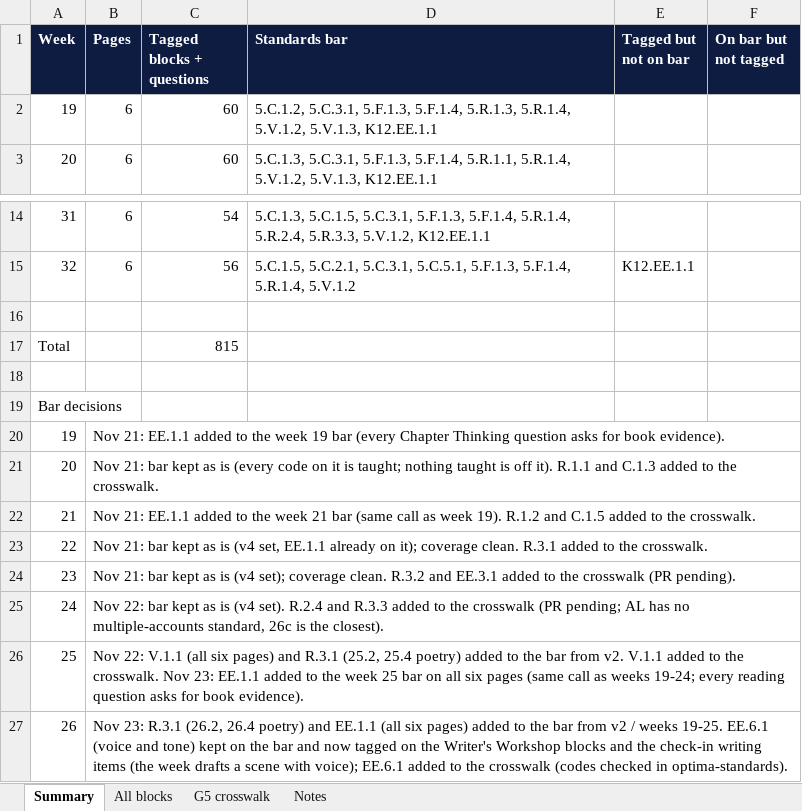
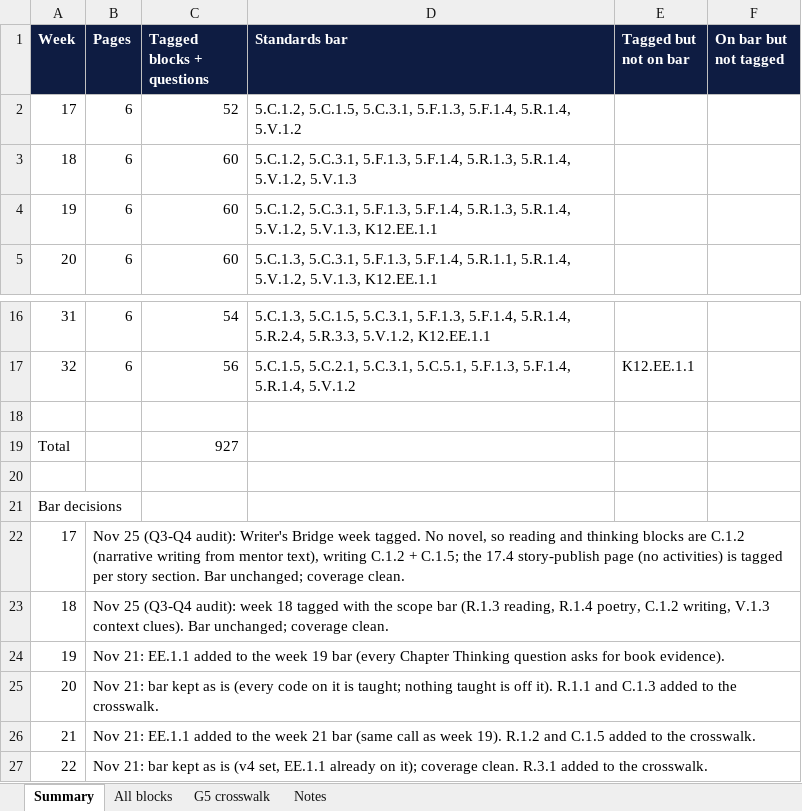
Before and after one commit to optimaondemand/optima-5th-ela, an Excel workbook: standards/g5-standards-review.xlsx, sheet Summary, drawn as a sheet; only a part is shown, gaps mark what is left out; the shorter side is filled out with more unchanged rows; values as stored, in another font and other column widths than the file's, no borders; addresses are those after the commit; the diff names each change by its address in the sheet, - before the commit and + after, or states it on an @@ line.

```diff
--- a/standards/g5-standards-review.xlsx (sheet Summary)
+++ b/standards/g5-standards-review.xlsx (sheet Summary)
+row 2: 17 | 6 | 52 | 5.C.1.2, 5.C.1.5, 5.C.3.1, 5.F.1.3, 5.F.1.4, 5.R.1.4, 5.V.1.2
+row 3: 18 | 6 | 60 | 5.C.1.2, 5.C.3.1, 5.F.1.3, 5.F.1.4, 5.R.1.3, 5.R.1.4, 5.V.1.2, 5.V.1.3
-C19 (Tagged blocks + questions): 815
+C19 (Tagged blocks + questions): 927
+row 22: 17 | Nov 25 (Q3-Q4 audit): Writer's Bridge week tagged. No novel, so reading and thinking blocks are C.1.2 (narrative writing from mentor text), writing C.1.2 + C.1.5; the 17.4 story-publish page (no activities) is tagged per story section. Bar unchanged; coverage clean.
+row 23: 18 | Nov 25 (Q3-Q4 audit): week 18 tagged with the scope bar (R.1.3 reading, R.1.4 poetry, C.1.2 writing, V.1.3 context clues). Bar unchanged; coverage clean.
```
Also changed, not shown: sheet All blocks, 19 other files.
